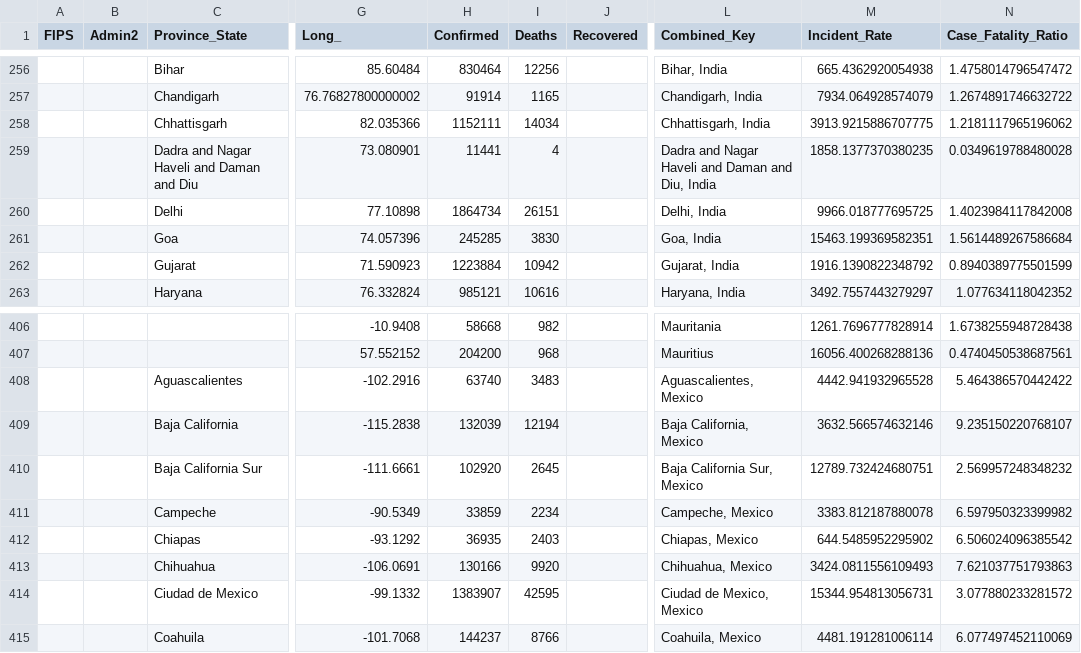
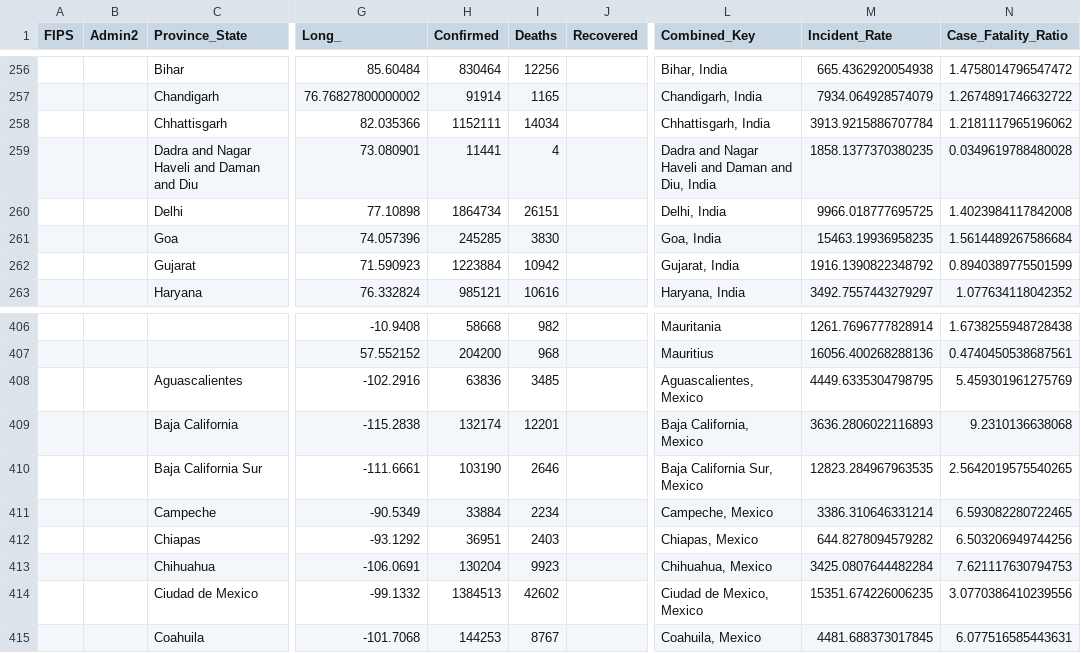
Before and after one commit to JakeSchultz/vodafone-covid-portal, a CSV file: src/data/jhu.csv, drawn as a sheet; only a part is shown, gaps mark what is left out; the diff covers the shown part only; the diff names each change by its address in the sheet, - before the commit and + after, or states it on an @@ line.

```diff
--- a/src/data/jhu.csv
+++ b/src/data/jhu.csv
-M258 (Incident_Rate): 3913.9215886707775
+M258 (Incident_Rate): 3913.9215886707784
-M261 (Incident_Rate): 15463.199369582351
+M261 (Incident_Rate): 15463.19936958235
-H408 (Confirmed): 63740
+H408 (Confirmed): 63836
-I408 (Deaths): 3483
+I408 (Deaths): 3485
-M408 (Incident_Rate): 4442.941932965528
+M408 (Incident_Rate): 4449.6335304798795
-N408 (Case_Fatality_Ratio): 5.464386570442422
+N408 (Case_Fatality_Ratio): 5.459301961275769
-H409 (Confirmed): 132039
+H409 (Confirmed): 132174
-I409 (Deaths): 12194
+I409 (Deaths): 12201
-M409 (Incident_Rate): 3632.566574632146
+M409 (Incident_Rate): 3636.2806022116893
-N409 (Case_Fatality_Ratio): 9.235150220768107
+N409 (Case_Fatality_Ratio): 9.2310136638068
-H410 (Confirmed): 102920
+H410 (Confirmed): 103190
-I410 (Deaths): 2645
+I410 (Deaths): 2646
-M410 (Incident_Rate): 12789.732424680751
+M410 (Incident_Rate): 12823.284967963535
-N410 (Case_Fatality_Ratio): 2.569957248348232
+N410 (Case_Fatality_Ratio): 2.5642019575540265
-H411 (Confirmed): 33859
+H411 (Confirmed): 33884
-M411 (Incident_Rate): 3383.812187880078
+M411 (Incident_Rate): 3386.310646331214
-N411 (Case_Fatality_Ratio): 6.597950323399982
+N411 (Case_Fatality_Ratio): 6.593082280722465
-H412 (Confirmed): 36935
+H412 (Confirmed): 36951
-M412 (Incident_Rate): 644.5485952295902
+M412 (Incident_Rate): 644.8278094579282
-N412 (Case_Fatality_Ratio): 6.506024096385542
+N412 (Case_Fatality_Ratio): 6.503206949744256
-H413 (Confirmed): 130166
+H413 (Confirmed): 130204
-I413 (Deaths): 9920
+I413 (Deaths): 9923
-M413 (Incident_Rate): 3424.0811556109493
+M413 (Incident_Rate): 3425.0807644482284
-N413 (Case_Fatality_Ratio): 7.621037751793863
+N413 (Case_Fatality_Ratio): 7.621117630794753
-H414 (Confirmed): 1383907
+H414 (Confirmed): 1384513
-I414 (Deaths): 42595
+I414 (Deaths): 42602
-M414 (Incident_Rate): 15344.954813056731
+M414 (Incident_Rate): 15351.674226006235
-N414 (Case_Fatality_Ratio): 3.077880233281572
+N414 (Case_Fatality_Ratio): 3.0770386410239556
-H415 (Confirmed): 144237
+H415 (Confirmed): 144253
-I415 (Deaths): 8766
+I415 (Deaths): 8767
-M415 (Incident_Rate): 4481.191281006114
+M415 (Incident_Rate): 4481.688373017845
-N415 (Case_Fatality_Ratio): 6.077497452110069
+N415 (Case_Fatality_Ratio): 6.077516585443631
```
Also changed, not shown: 95 edited cells elsewhere in this file, src/data/vaccineDailyReport.csv, 2 other files.
